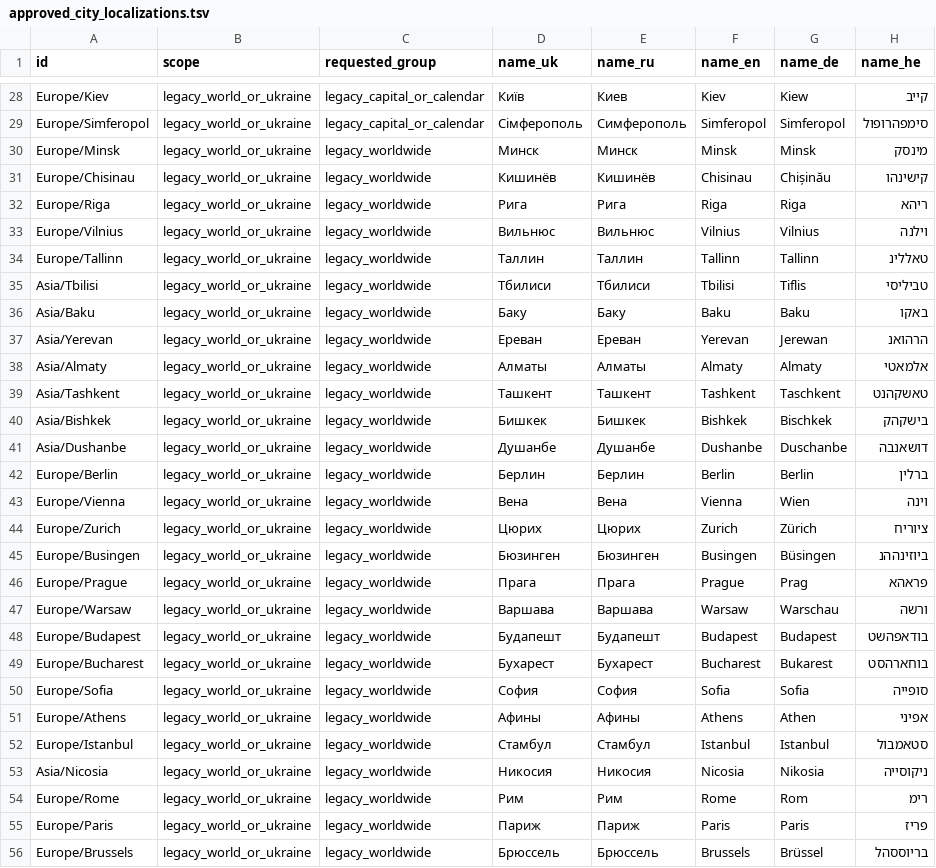
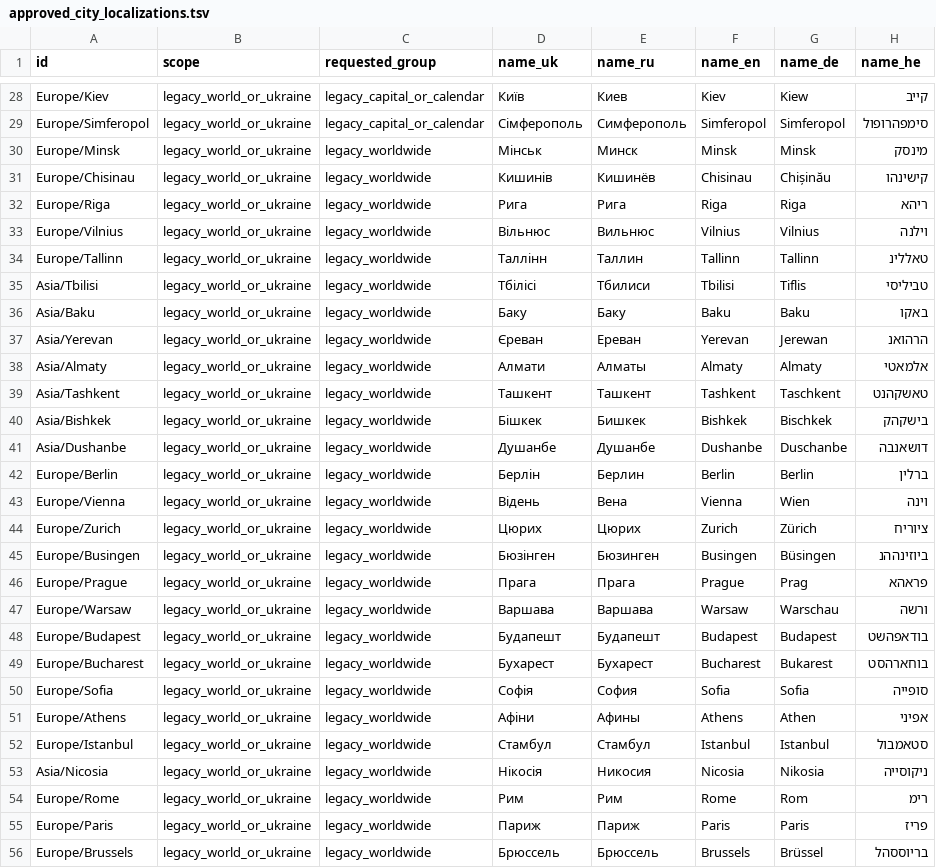
Before and after one commit to TeacherRG/Peleshaon, a TSV file: qa/approved_city_localizations.tsv, drawn as a sheet; only a part is shown, gaps mark what is left out; the diff covers the shown part only; the diff names each change by its address in the sheet, - before the commit and + after, or states it on an @@ line.

Commit message:
Cross-check each of 337 displayed names in all five locales against versioned QA matrix

```diff
--- a/qa/approved_city_localizations.tsv
+++ b/qa/approved_city_localizations.tsv
-D30 (name_uk): Минск
+D30 (name_uk): Мінськ
-D31 (name_uk): Кишинёв
+D31 (name_uk): Кишинів
-D33 (name_uk): Вильнюс
+D33 (name_uk): Вільнюс
-D34 (name_uk): Таллин
+D34 (name_uk): Таллінн
-D35 (name_uk): Тбилиси
+D35 (name_uk): Тбілісі
-D37 (name_uk): Ереван
+D37 (name_uk): Єреван
-D38 (name_uk): Алматы
+D38 (name_uk): Алмати
-D40 (name_uk): Бишкек
+D40 (name_uk): Бішкек
-D42 (name_uk): Берлин
+D42 (name_uk): Берлін
-D43 (name_uk): Вена
+D43 (name_uk): Відень
-D45 (name_uk): Бюзинген
+D45 (name_uk): Бюзінген
-D50 (name_uk): София
+D50 (name_uk): Софія
-D51 (name_uk): Афины
+D51 (name_uk): Афіни
-D53 (name_uk): Никосия
+D53 (name_uk): Нікосія
```
Also changed, not shown: 69 edited cells elsewhere in this file, 1 other file.
